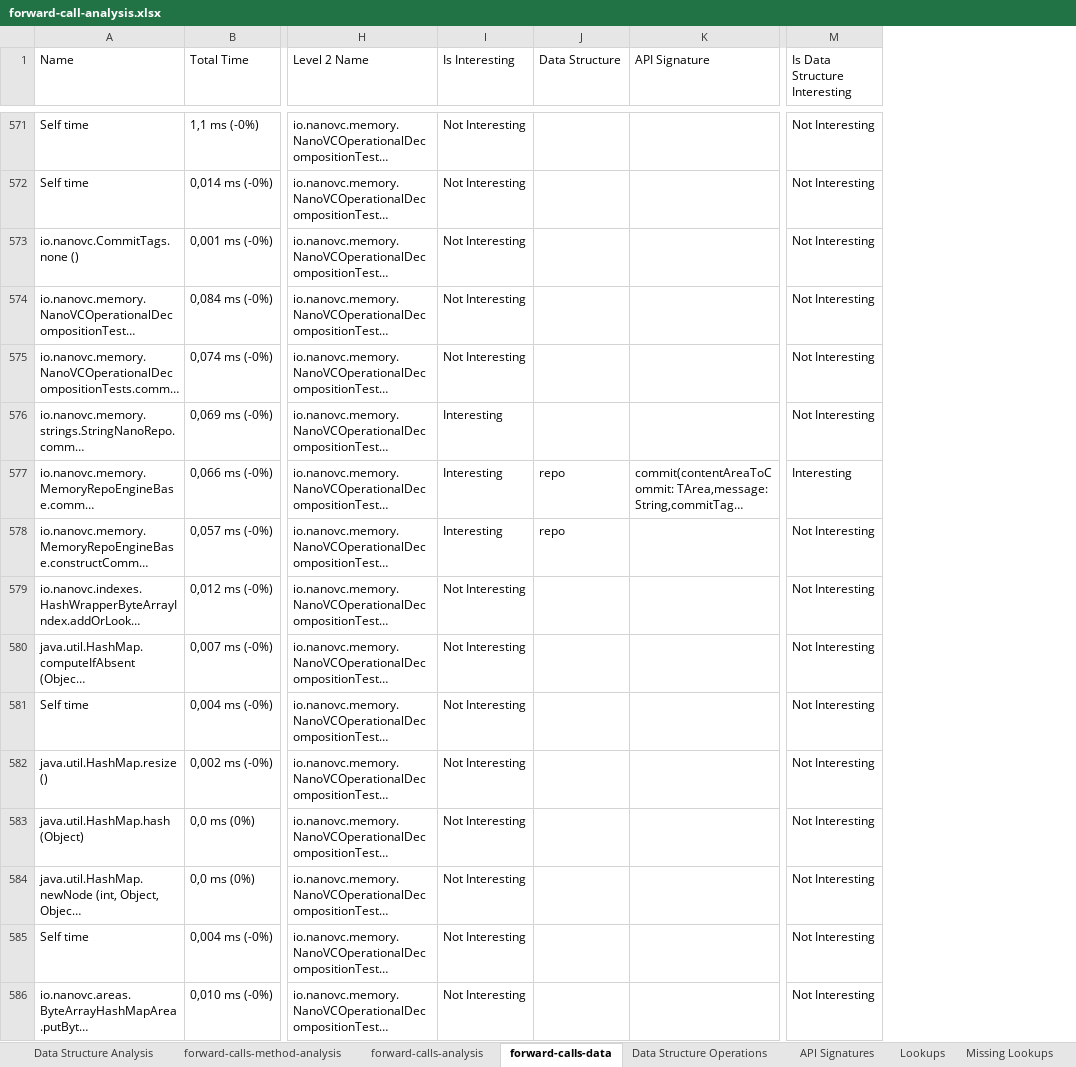
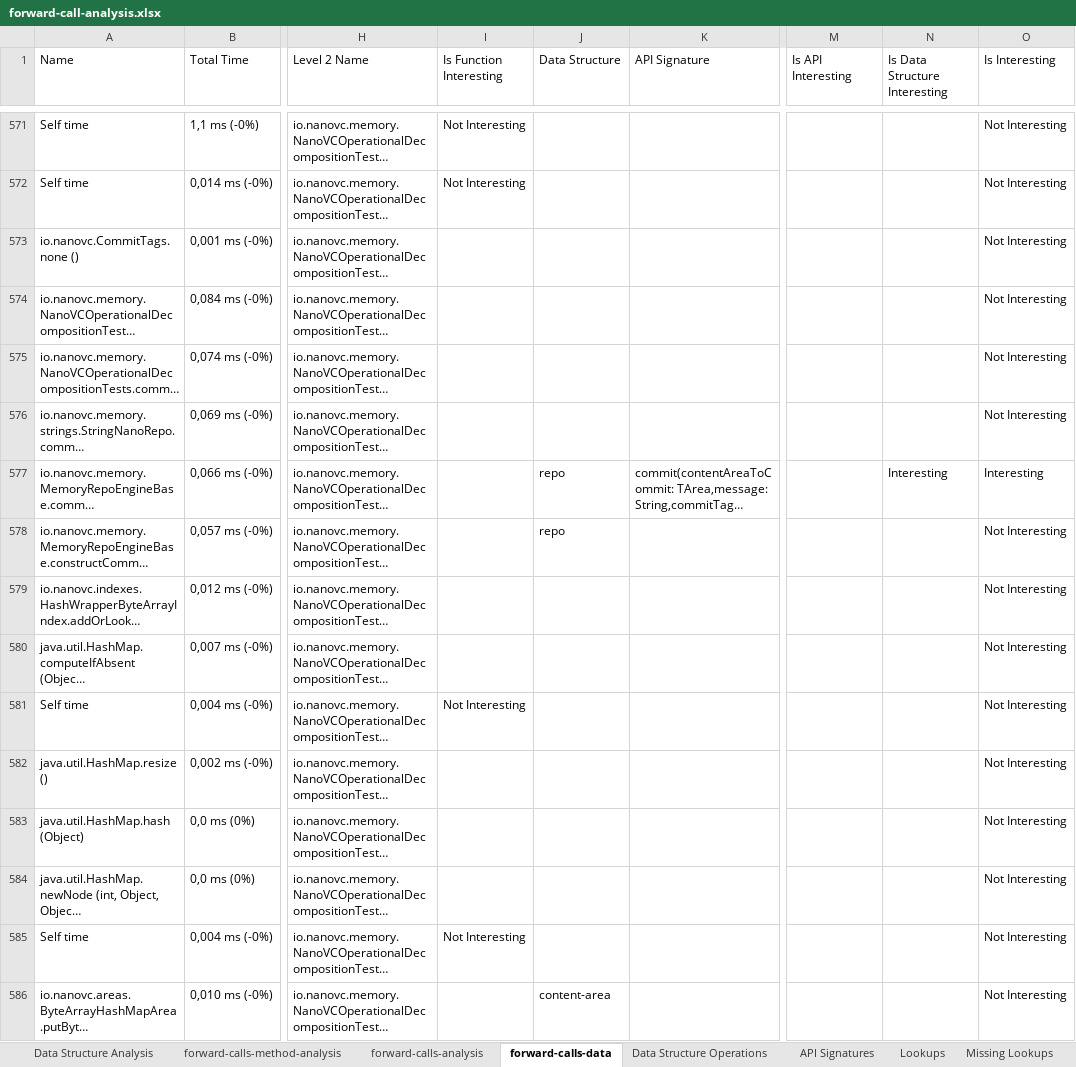
Before and after one commit to nanovc/nanovc-java-benchmarks, an Excel workbook: memory-nanovc/benchmarks/forward-call-analysis.xlsx, sheet forward-calls-data, drawn as a sheet; only a part is shown, gaps mark what is left out; long unchanged cells end in …; values as stored, in another font and other column widths than the file's, no borders; table styles not drawn; addresses are those after the commit; the diff covers the shown part only; the diff names each change by its address in the sheet, - before the commit and + after, or states it on an @@ line.

Commit message:
Analysis of OperationalDecompositionTests. Added the analysis of the content-area.

```diff
--- a/memory-nanovc/benchmarks/forward-call-analysis.xlsx (sheet forward-calls-data)
+++ b/memory-nanovc/benchmarks/forward-call-analysis.xlsx (sheet forward-calls-data)
+column M (Is API Interesting), empty
+column N (Is Data Structure Interesting), row 577: Interesting
-I1: Is Interesting
+I1: Is Function Interesting
-O1: Is Data Structure Interesting
+O1: Is Interesting
-I573:I575 (Is Function Interesting): Not Interesting
+I573:I575 (Is Function Interesting): (empty)
-I576:I578 (Is Function Interesting): Interesting
+I576:I578 (Is Function Interesting): (empty)
-I579:I580 (Is Function Interesting): Not Interesting
+I579:I580 (Is Function Interesting): (empty)
-I582:I584 (Is Function Interesting): Not Interesting
+I582:I584 (Is Function Interesting): (empty)
-I586 (Is Function Interesting): Not Interesting
+I586 (Is Function Interesting): (empty)
-J586 (Data Structure): (empty)
+J586 (Data Structure): content-area
```
Also changed, not shown: 7 added rows, 7 removed rows and 1515 edited cells elsewhere in this sheet, sheet forward-calls-analysis, sheet Lookups, sheet Data Structure Analysis, sheet forward-calls-method-analysis, sheet API Signatures, sheet Data Structure Operations.
